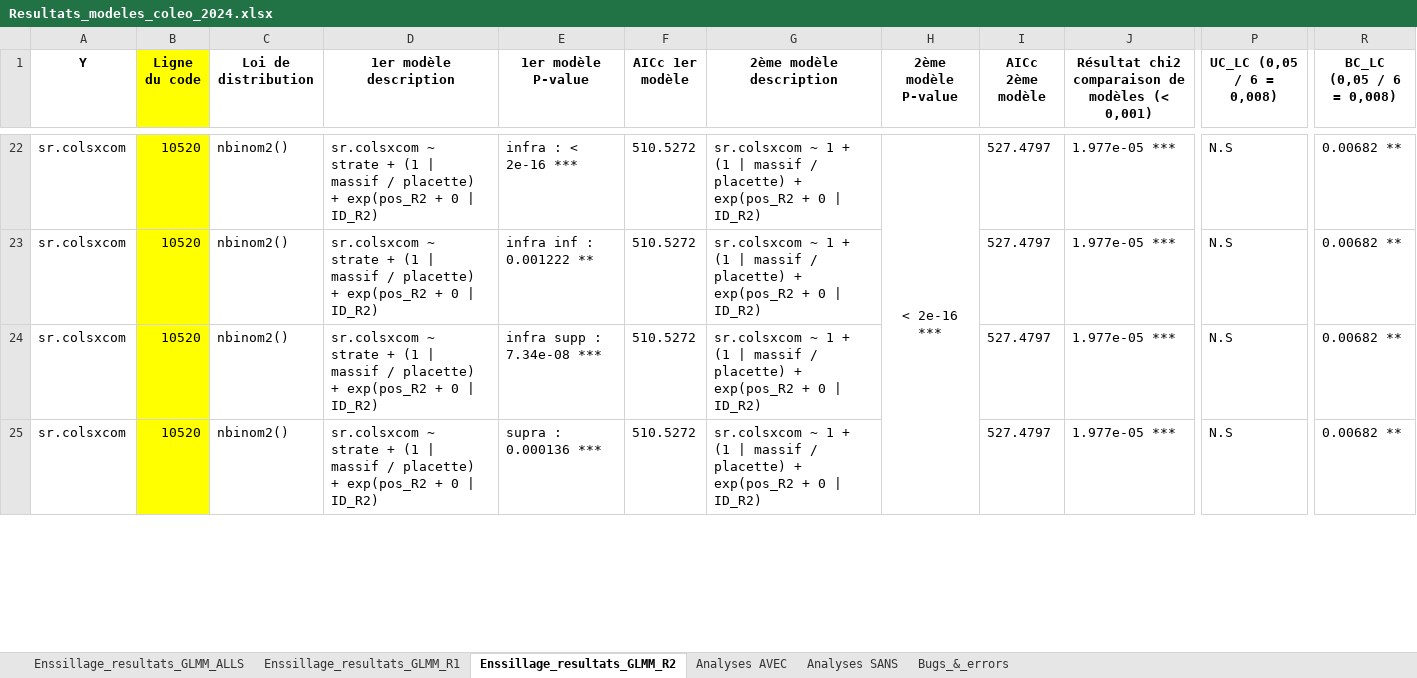
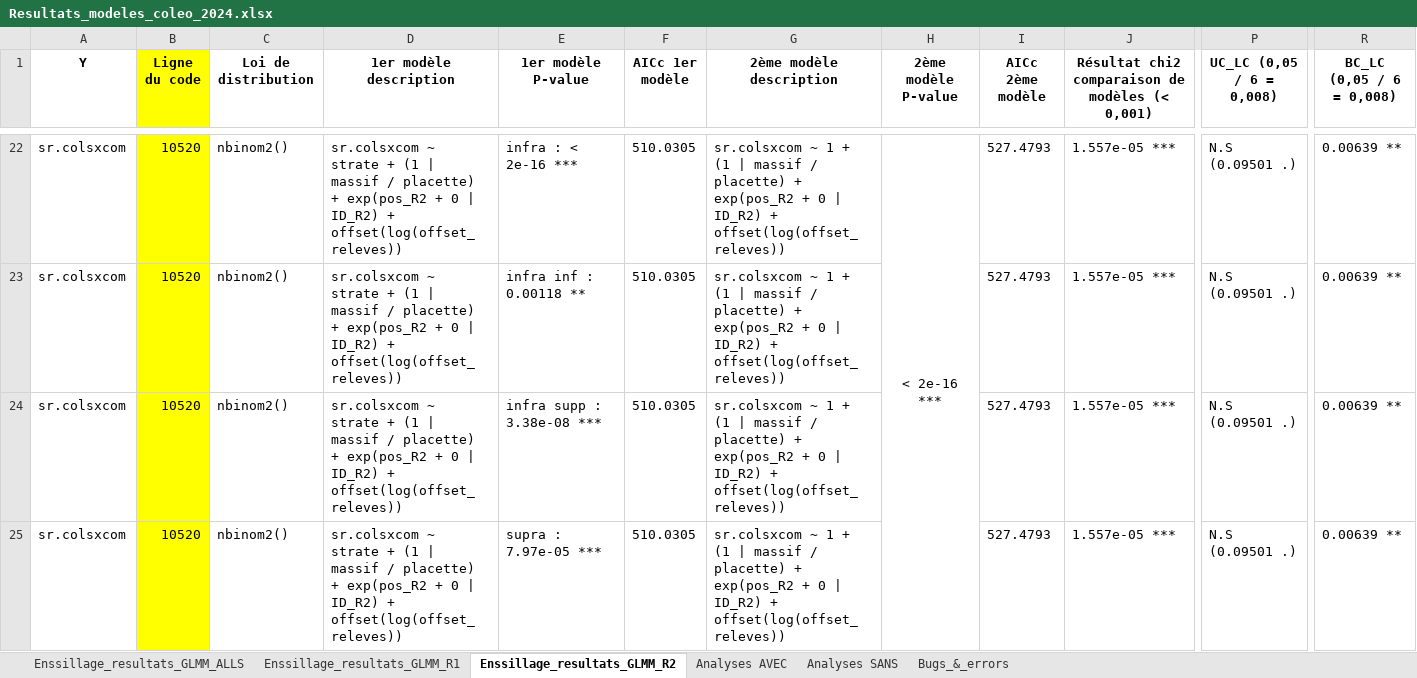
Before and after one commit to BroMoutarde/Stage_Coleo_A-D, an Excel workbook: Resultats_modeles_coleo_2024.xlsx, sheet Enssillage_resultats_GLMM_R2, drawn as a sheet; only a part is shown, gaps mark what is left out; values as stored, in another font and other column widths than the file's, no borders; conditional formats not drawn; the diff covers the shown part only; the diff names each change by its address in the sheet, - before the commit and + after, or states it on an @@ line.

```diff
--- a/Resultats_modeles_coleo_2024.xlsx (sheet Enssillage_resultats_GLMM_R2)
+++ b/Resultats_modeles_coleo_2024.xlsx (sheet Enssillage_resultats_GLMM_R2)
-D22:D25 (1er modèle description): …| ID_R2)
+D22:D25 (1er modèle description): …| ID_R2) + offset(log(offset_releves))
-F22:F25 (AICc 1er modèle): 510.5272
+F22:F25 (AICc 1er modèle): 510.0305
-G22:G25 (2ème modèle description): …| ID_R2)
+G22:G25 (2ème modèle description): …| ID_R2) + offset(log(offset_releves))
-I22:I25 (AICc 2ème modèle): 527.4797
+I22:I25 (AICc 2ème modèle): 527.4793
-J22:J25: 1.977e-05 ***
+J22:J25: 1.557e-05 ***
-P22:P25 (UC_LC (0,05 / 6 = 0,008)): N.S
+P22:P25 (UC_LC (0,05 / 6 = 0,008)): N.S (0.09501 .)
-R22:R25 (BC_LC (0,05 / 6 = 0,008)): 0.00682 **
+R22:R25 (BC_LC (0,05 / 6 = 0,008)): 0.00639 **
-E23 (1er modèle P-value): infra inf : 0.001222 **
+E23 (1er modèle P-value): infra inf : 0.00118 **
-E24 (1er modèle P-value): infra supp : 7.34e-08 ***
+E24 (1er modèle P-value): infra supp : 3.38e-08 ***
-E25 (1er modèle P-value): supra : 0.000136 ***
+E25 (1er modèle P-value): supra : 7.97e-05 ***
```
Also changed, not shown: 45 added rows, 224 edited cells and cell formats elsewhere in this sheet, sheet Enssillage_resultats_GLMM_R1, 23 other files.
